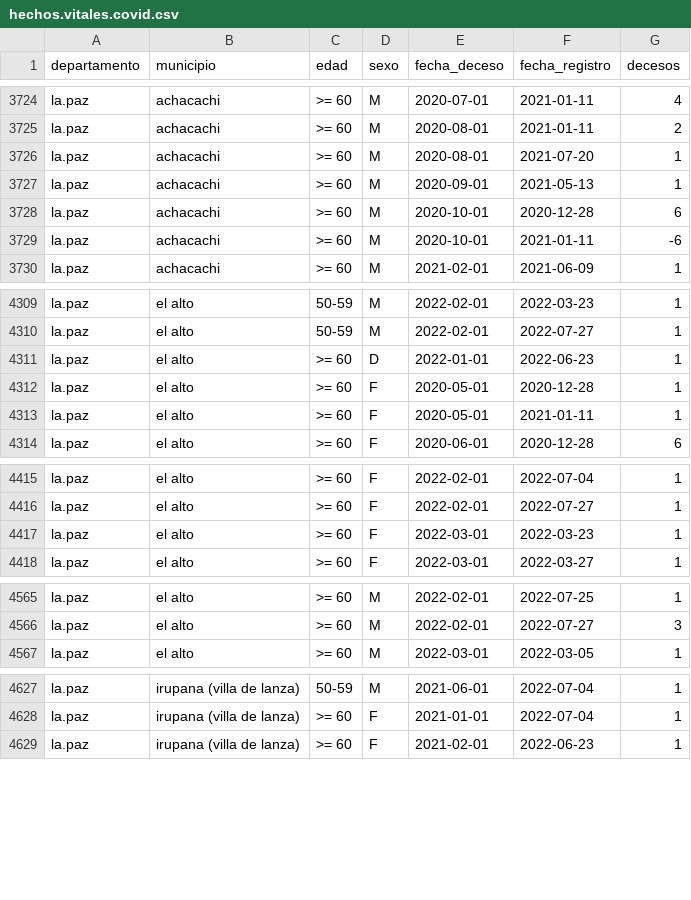
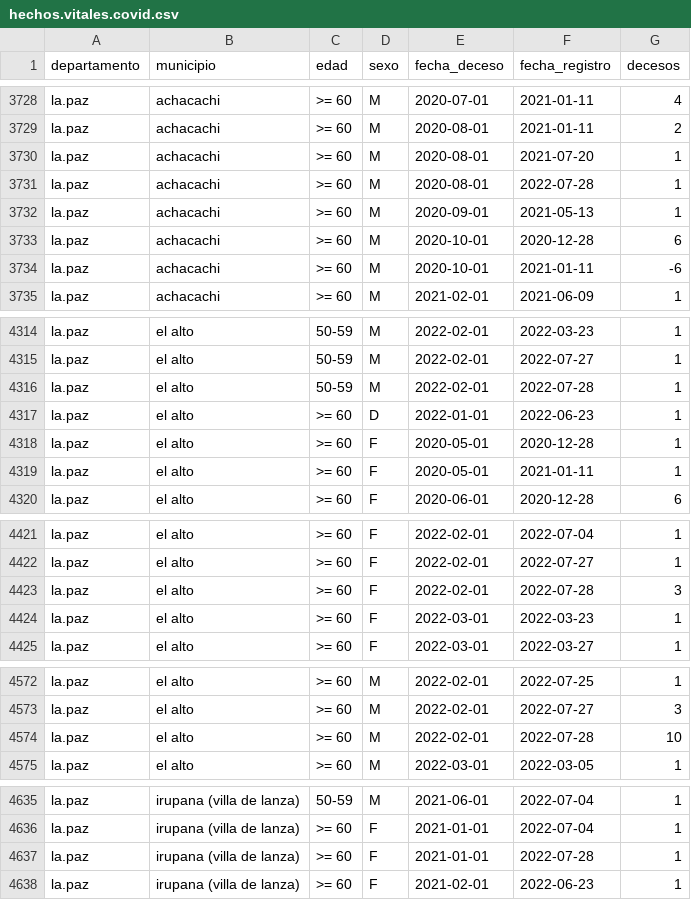
Before and after one commit to sociedatos/bo-mortalidad, a CSV file: hechos.vitales.covid.csv, drawn as a sheet; only a part is shown, gaps mark what is left out; the diff covers the shown part only.

```diff
--- a/hechos.vitales.covid.csv
+++ b/hechos.vitales.covid.csv
@@ -3726,2 +3730,3 @@ la.paz,achacachi,>= 60,M,2020-08-01,2021-01-11,2
 la.paz,achacachi,>= 60,M,2020-08-01,2021-07-20,1
+la.paz,achacachi,>= 60,M,2020-08-01,2022-07-28,1
 la.paz,achacachi,>= 60,M,2020-09-01,2021-05-13,1
@@ -4310,2 +4315,3 @@ la.paz,el alto,50-59,M,2022-02-01,2022-03-23,1
 la.paz,el alto,50-59,M,2022-02-01,2022-07-27,1
+la.paz,el alto,50-59,M,2022-02-01,2022-07-28,1
 la.paz,el alto,>= 60,D,2022-01-01,2022-06-23,1
@@ -4416,2 +4422,3 @@ la.paz,el alto,>= 60,F,2022-02-01,2022-07-04,1
 la.paz,el alto,>= 60,F,2022-02-01,2022-07-27,1
+la.paz,el alto,>= 60,F,2022-02-01,2022-07-28,3
 la.paz,el alto,>= 60,F,2022-03-01,2022-03-23,1
@@ -4566,2 +4573,3 @@ la.paz,el alto,>= 60,M,2022-02-01,2022-07-25,1
 la.paz,el alto,>= 60,M,2022-02-01,2022-07-27,3
+la.paz,el alto,>= 60,M,2022-02-01,2022-07-28,10
 la.paz,el alto,>= 60,M,2022-03-01,2022-03-05,1
@@ -4628,2 +4636,3 @@ la.paz,irupana (villa de lanza),50-59,M,2021-06-01,2022-07-04,1
 la.paz,irupana (villa de lanza),>= 60,F,2021-01-01,2022-07-04,1
+la.paz,irupana (villa de lanza),>= 60,F,2021-01-01,2022-07-28,1
 la.paz,irupana (villa de lanza),>= 60,F,2021-02-01,2022-06-23,1
```
Also changed, not shown: 22 added rows elsewhere in this file.
